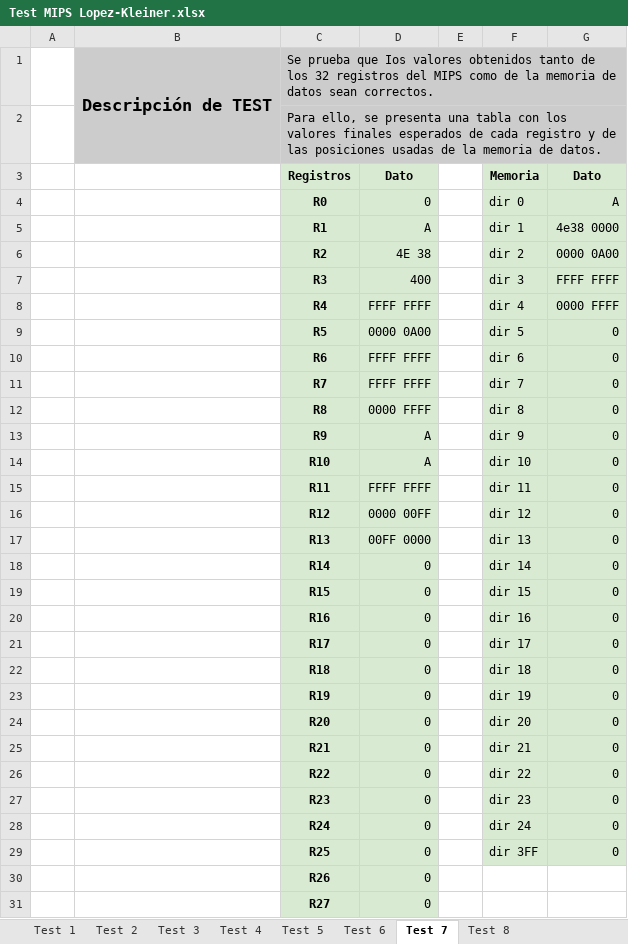
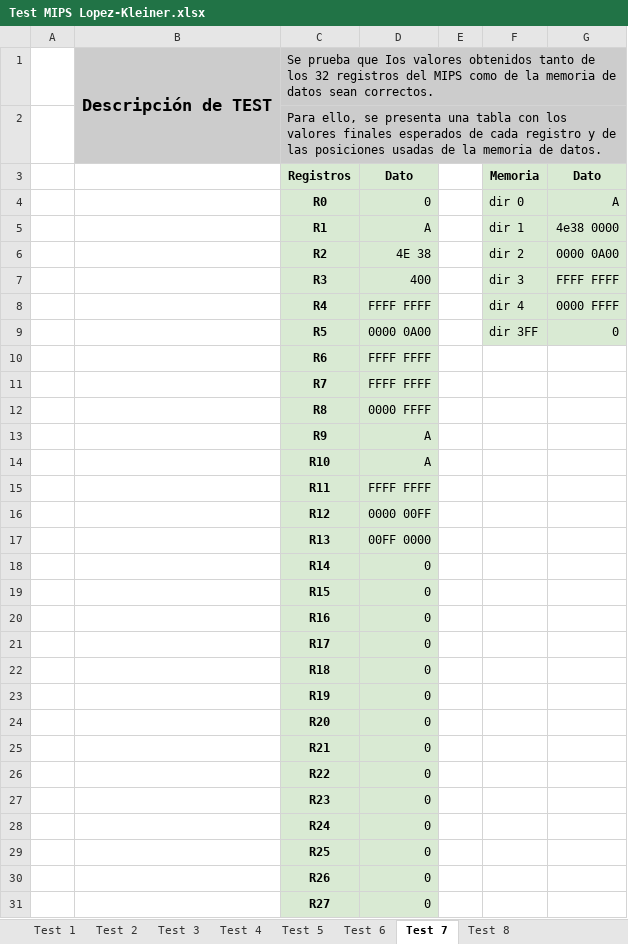
Before and after one commit to CondorNegro/arquitectura-UNC-2018, an Excel workbook: TPFinal/Docs/Test MIPS Lopez-Kleiner.xlsx, sheet Test 7, drawn as a sheet; only a part is shown; values as stored, in another font and other column widths than the file's, no borders; charts and pictures not drawn; the diff names each change by its address in the sheet, - before the commit and + after, or states it on an @@ line.

Commit message:
cambios en los excel

```diff
--- a/TPFinal/Docs/Test MIPS Lopez-Kleiner.xlsx (sheet Test 7)
+++ b/TPFinal/Docs/Test MIPS Lopez-Kleiner.xlsx (sheet Test 7)
-F9: dir 5
+F9: dir 3FF
-F10: dir 6
+F10: (empty)
-F10:G29 fill: #D9EAD3
+F10:G29 fill: none
-G10:G29: 0
+G10:G29: (empty)
-F11: dir 7
+F11: (empty)
-F12: dir 8
+F12: (empty)
-F13: dir 9
+F13: (empty)
-F14: dir 10
+F14: (empty)
-F15: dir 11
+F15: (empty)
-F16: dir 12
+F16: (empty)
-F17: dir 13
+F17: (empty)
-F18: dir 14
+F18: (empty)
-F19: dir 15
+F19: (empty)
-F20: dir 16
+F20: (empty)
-F21: dir 17
+F21: (empty)
-F22: dir 18
+F22: (empty)
-F23: dir 19
+F23: (empty)
-F24: dir 20
+F24: (empty)
-F25: dir 21
+F25: (empty)
-F26: dir 22
+F26: (empty)
-F27: dir 23
+F27: (empty)
-F28: dir 24
+F28: (empty)
-F29: dir 3FF
+F29: (empty)
```
Also changed, not shown: sheet Test 1, sheet Test 2, sheet Test 8, charts or pictures, 1 other file.
